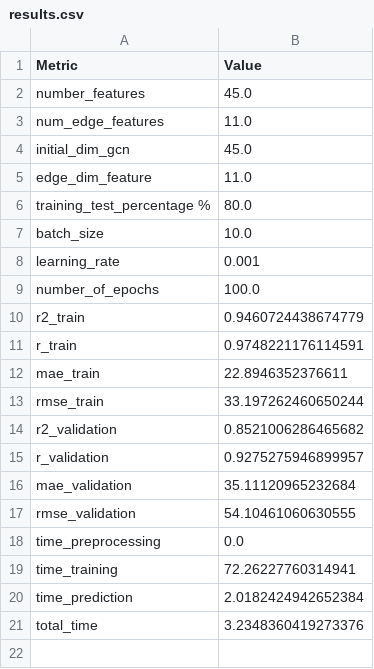
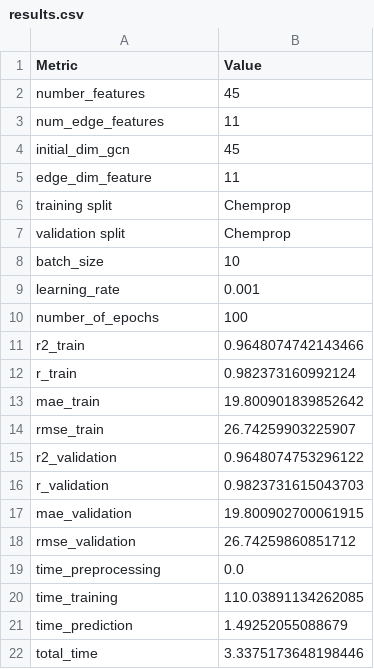
Before and after one commit to vanessa-b-campbell/critical_temp_GCNN, a CSV file: results.csv, drawn as a sheet.

Commit message:
training/val with chemprop splits

```diff
--- a/results.csv
+++ b/results.csv
@@ -1,21 +1,22 @@
 Metric,Value
-number_features,45.0
-num_edge_features,11.0
-initial_dim_gcn ,45.0
-edge_dim_feature,11.0
-training_test_percentage %,80.0
-batch_size,10.0
+number_features,45
+num_edge_features,11
+initial_dim_gcn ,45
+edge_dim_feature,11
+training split ,Chemprop
+validation split ,Chemprop
+batch_size,10
 learning_rate,0.001
-number_of_epochs,100.0
-r2_train,0.9460724438674779
-r_train,0.9748221176114591
-mae_train,22.8946352376611
-rmse_train,33.197262460650244
-r2_validation,0.8521006286465682
-r_validation,0.9275275946899957
-mae_validation,35.11120965232684
-rmse_validation,54.10461060630555
+number_of_epochs,100
+r2_train,0.9648074742143466
+r_train,0.982373160992124
+mae_train,19.800901839852642
+rmse_train,26.74259903225907
+r2_validation,0.9648074753296122
+r_validation,0.9823731615043703
+mae_validation,19.800902700061915
+rmse_validation,26.74259860851712
 time_preprocessing,0.0
-time_training,72.26227760314941
-time_prediction,2.0182424942652384
-total_time,3.2348360419273376
+time_training,110.03891134262085
+time_prediction,1.49252055088679
+total_time,3.3375173648198446
```
Also changed, not shown: 27 other files.
